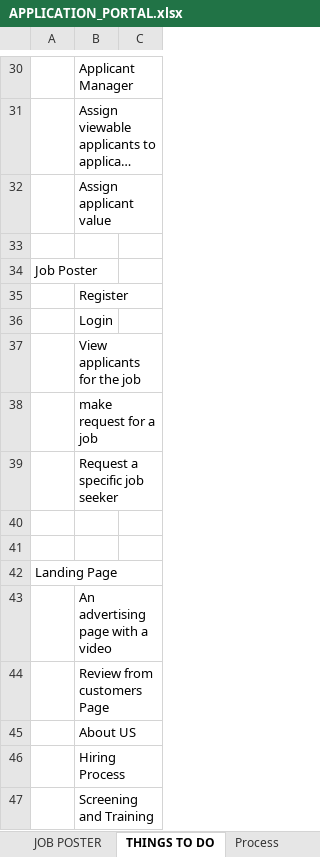
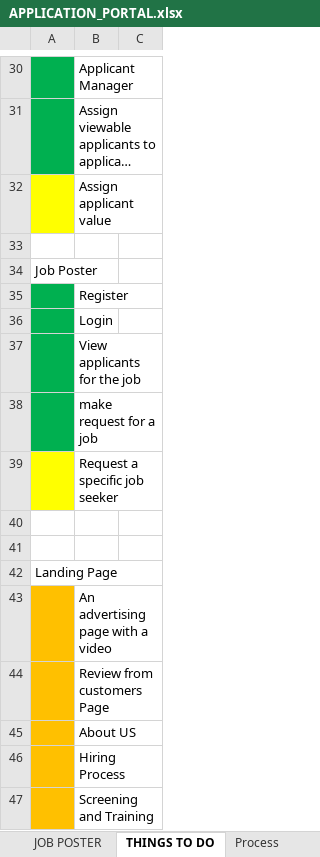
Before and after one commit to jbcanillo/jobs-portal, an Excel workbook: APPLICATION_PORTAL.xlsx, sheet THINGS TO DO, drawn as a sheet; only a part is shown, gaps mark what is left out; long unchanged cells end in …; values as stored, in another font and other column widths than the file's, no borders; the diff covers the shown part only; the diff names each change by its address in the sheet, - before the commit and + after, or states it on an @@ line.

```diff
--- a/APPLICATION_PORTAL.xlsx (sheet THINGS TO DO)
+++ b/APPLICATION_PORTAL.xlsx (sheet THINGS TO DO)
-A30:A31 fill: none
+A30:A31 fill: #00B050
-A32 fill: none
+A32 fill: #FFFF00
-A35:A38 fill: none
+A35:A38 fill: #00B050
-A39 fill: none
+A39 fill: #FFFF00
-A43:A47 fill: none
+A43:A47 fill: #FFC000
```
Also changed, not shown: cell formats elsewhere in this sheet, 31 other files.
